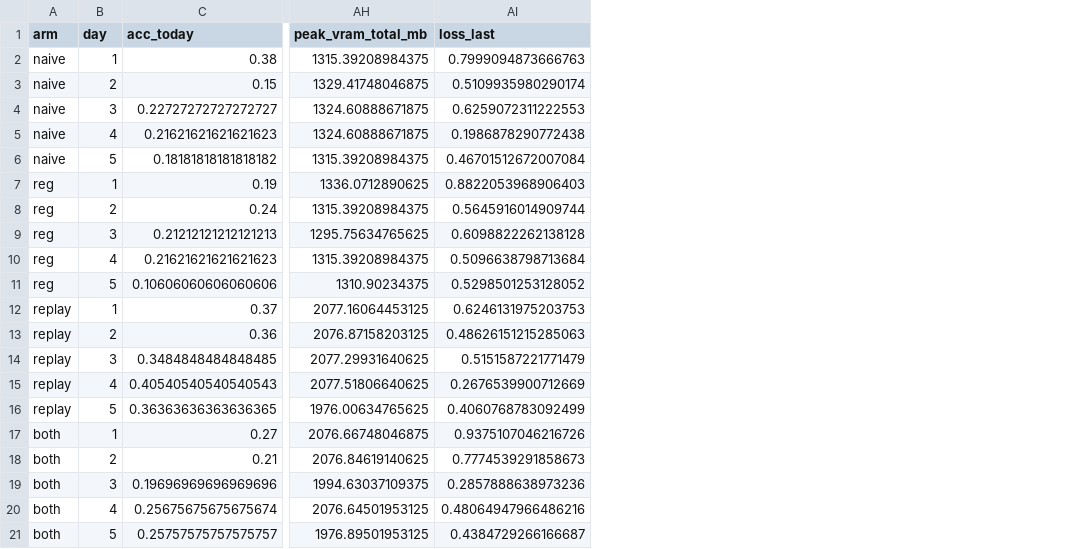
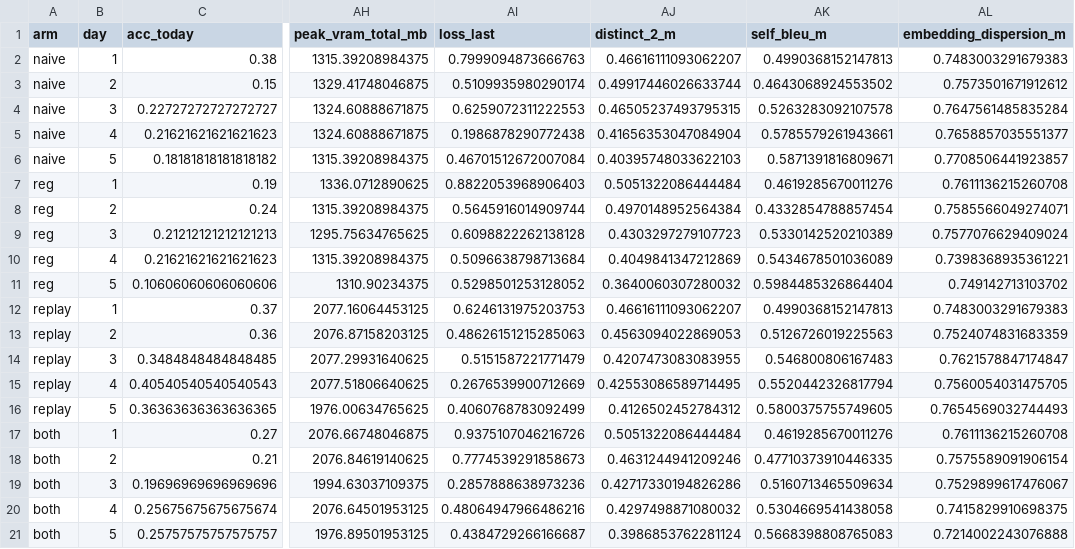
Before and after one commit to SahajIVVIX-1/Sleep-Consolidating-LLM, a CSV file: results/phase2_pilot/metrics.csv, drawn as a sheet; only a part is shown, gaps mark what is left out; the diff names each change by its address in the sheet, - before the commit and + after, or states it on an @@ line.

```diff
--- a/results/phase2_pilot/metrics.csv
+++ b/results/phase2_pilot/metrics.csv
+column AJ (distinct_2_m), rows 2-21: 0.46616111093062207 | 0.49917446026633744 | 0.46505237493795315 | 0.41656353047084904 | 0.40395748033622103 | 0.5051322086444484 | 0.4970148952564384 | 0.4303297279107723 | 0.4049841347212869 | 0.3640060307280032 | 0.46616111093062207 | 0.4563094022869053 | 0.4207473083083955 | 0.42553086589714495 | 0.4126502452784312 | 0.5051322086444484 | 0.4631244941209246 | 0.42717330194826286 | 0.4297498871080032 | 0.3986853762281124
+column AK (self_bleu_m), rows 2-21: 0.4990368152147813 | 0.4643068924553502 | 0.5263283092107578 | 0.5785579261943661 | 0.5871391816809671 | 0.4619285670011276 | 0.4332854788857454 | 0.5330142520210389 | 0.5434678501036089 | 0.5984485326864404 | 0.4990368152147813 | 0.5126726019225563 | 0.546800806167483 | 0.5520442326817794 | 0.5800375755749605 | 0.4619285670011276 | 0.47710373910446335 | 0.5160713465509634 | 0.5304669541438058 | 0.5668398808765083
+column AL (embedding_dispersion_m), rows 2-21: 0.7483003291679383 | 0.7573501671912612 | 0.7647561485835284 | 0.7658857035551377 | 0.7708506441923857 | 0.7611136215260708 | 0.7585566049274071 | 0.7577076629409024 | 0.7398368935361221 | 0.749142713103702 | 0.7483003291679383 | 0.7524074831683359 | 0.7621578847174847 | 0.7560054031475705 | 0.7654569032744493 | 0.7611136215260708 | 0.7575589091906154 | 0.7529899617476067 | 0.7415829910698375 | 0.7214002243076888
```
Also changed, not shown: 8 other files.
